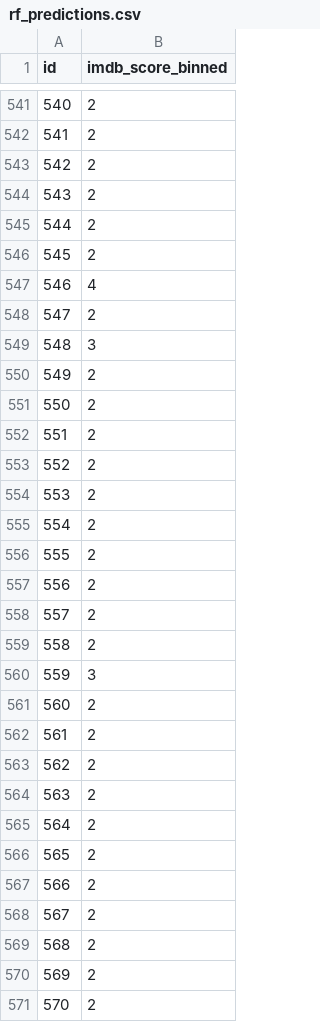
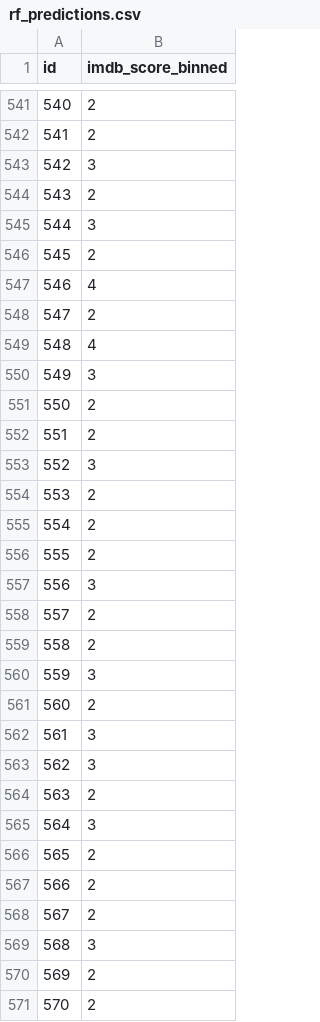
Before and after one commit to JZYNX/ML-assignment-2, a CSV file: rf_predictions.csv, drawn as a sheet; only a part is shown, gaps mark what is left out; the diff covers the shown part only.

```diff
--- a/rf_predictions.csv
+++ b/rf_predictions.csv
@@ -542,5 +542,5 @@ id,imdb_score_binned
 541,2
-542,2
+542,3
 543,2
-544,2
+544,3
 545,2
@@ -548,7 +548,7 @@ id,imdb_score_binned
 547,2
-548,3
-549,2
+548,4
+549,3
 550,2
 551,2
-552,2
+552,3
 553,2
@@ -556,3 +556,3 @@ id,imdb_score_binned
 555,2
-556,2
+556,3
 557,2
@@ -561,6 +561,6 @@ id,imdb_score_binned
 560,2
-561,2
-562,2
+561,3
+562,3
 563,2
-564,2
+564,3
 565,2
@@ -568,3 +568,3 @@ id,imdb_score_binned
 567,2
-568,2
+568,3
 569,2
```
Also changed, not shown: 123 edited cells elsewhere in this file, 3 other files.
